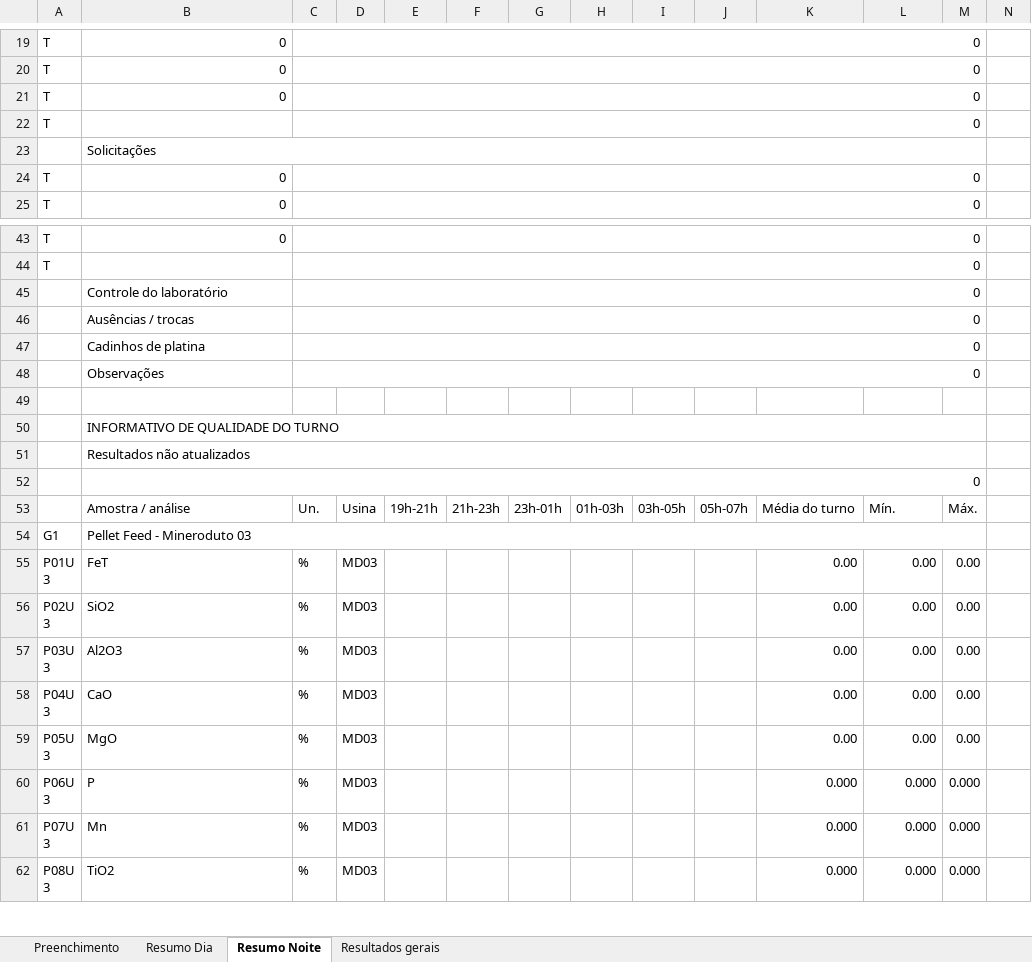
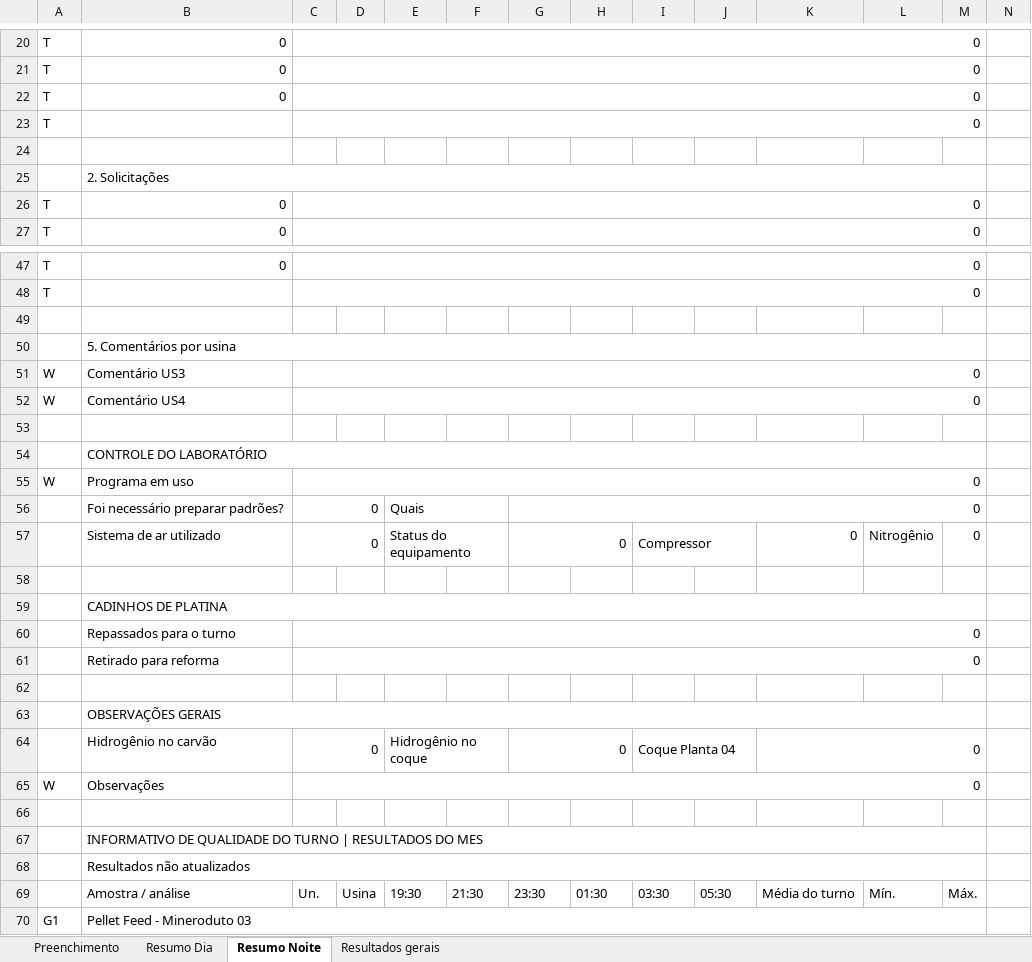
Before and after one commit to forl-felipe/lab-analise-mes, an Excel workbook: informativo_quimico_us34/Relatorio_Quimico_US3_US4.xlsm, sheet Resumo Noite, drawn as a sheet; only a part is shown, gaps mark what is left out; the shorter side is filled out with more unchanged rows; values as stored, in another font and other column widths than the file's, no cell formats; charts and pictures and conditional formats not drawn; removed rows and columns are numbered as before the commit, all else as after; rows hold the shown columns only; the diff covers the shown part only; the diff names each change by its address in the sheet, - before the commit and + after, or states it on an @@ line.

```diff
--- a/informativo_quimico_us34/Relatorio_Quimico_US3_US4.xlsm (sheet Resumo Noite)
+++ b/informativo_quimico_us34/Relatorio_Quimico_US3_US4.xlsm (sheet Resumo Noite)
+row 24: (empty)
-B25: Solicitações
+B25: 2. Solicitações
-row 45:  | Controle do laboratório | 0
-row 46:  | Ausências / trocas | 0
-row 47:  | Cadinhos de platina | 0
-row 48:  | Observações | 0
-B50: INFORMATIVO DE QUALIDADE DO TURNO
+B50: 5. Comentários por usina
+row 51: W | Comentário US3 | 0
+row 52: W | Comentário US4 | 0
+row 53: (empty)
+row 54:  | CONTROLE DO LABORATÓRIO
+row 55: W | Programa em uso | 0
+row 56:  | Foi necessário preparar padrões? | 0 |  | Quais |  | 0
+row 57:  | Sistema de ar utilizado | 0 |  | Status do equipamento |  | 0 |  | Compressor |  | 0 | Nitrogênio | 0
+row 58: (empty)
+row 59:  | CADINHOS DE PLATINA
+row 60:  | Repassados para o turno | 0
+row 61:  | Retirado para reforma | 0
+row 62: (empty)
+row 63:  | OBSERVAÇÕES GERAIS
+row 64:  | Hidrogênio no carvão | 0 |  | Hidrogênio no coque |  | 0 |  | Coque Planta 04 |  | 0
+row 65: W | Observações | 0
+row 66: (empty)
+row 67:  | INFORMATIVO DE QUALIDADE DO TURNO | RESULTADOS DO MES
-row 52:  | 0
-E69: 19h-21h
+E69: 19:30
-F69: 21h-23h
+F69: 21:30
-G69: 23h-01h
+G69: 23:30
-H69: 01h-03h
+H69: 01:30
-I69: 03h-05h
+I69: 03:30
-J69: 05h-07h
+J69: 05:30
```
Also changed, not shown: 7 added rows, 4 removed rows and 3 edited cells elsewhere in this sheet, sheet Resumo Dia, sheet Preenchimento, sheet Resultados gerais, cell formats, formulas that keep their value, charts or pictures, 5 other files.
